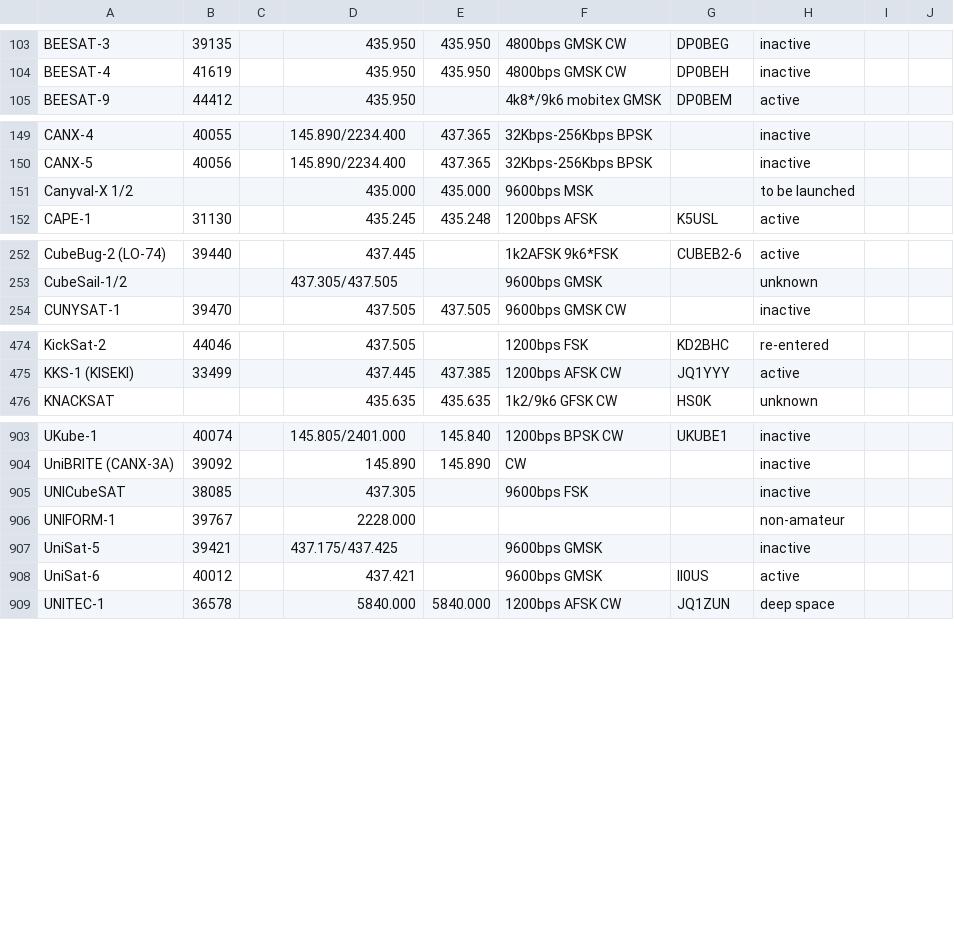
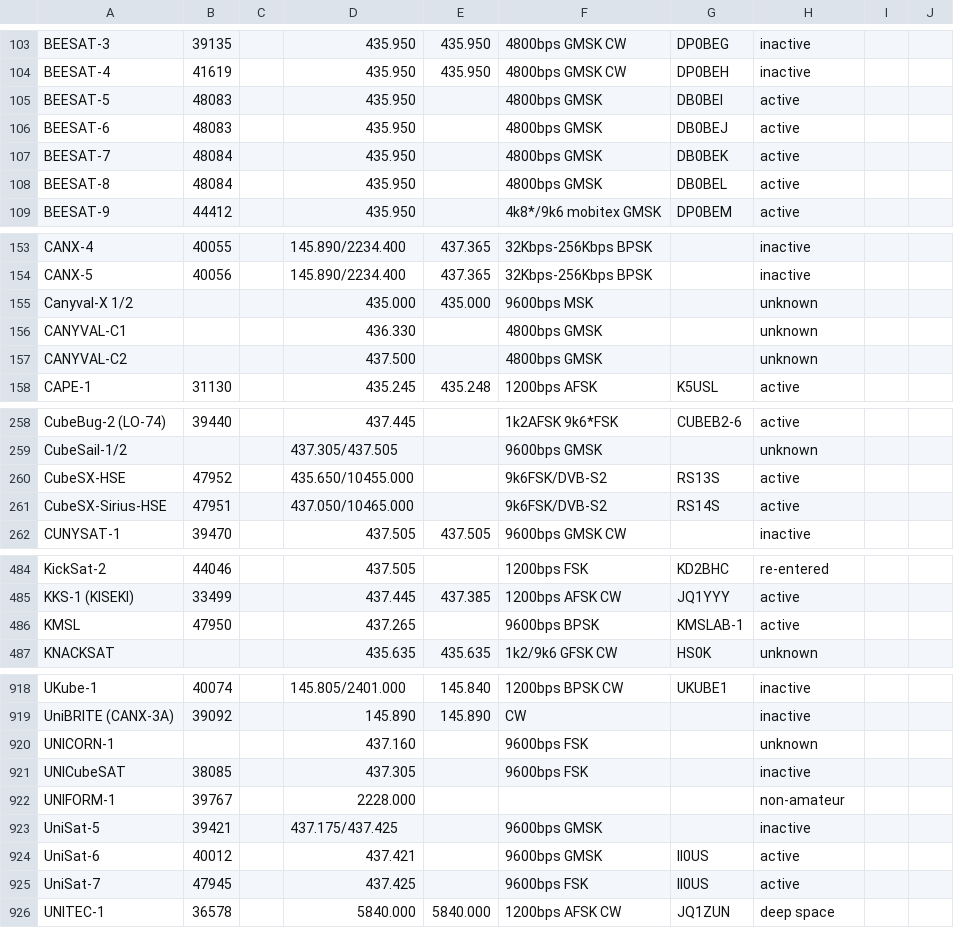
Before and after one commit to timmyd7777/SSCore, a CSV file: SSData/SolarSystem/Satellites/je9pel.csv, drawn as a sheet; only a part is shown, gaps mark what is left out; the diff covers the shown part only.

Commit message:
Updated solar system data.

```diff
--- a/SSData/SolarSystem/Satellites/je9pel.csv
+++ b/SSData/SolarSystem/Satellites/je9pel.csv
@@ -104,2 +104,6 @@ BEESAT-3;39135;;435.950 ;435.950 ;4800bps GMSK CW;DP0BEG;inactive
 BEESAT-4;41619;;435.950 ;435.950 ;4800bps GMSK CW;DP0BEH;inactive
+BEESAT-5;48083;;435.950 ;;4800bps GMSK;DB0BEI;active
+BEESAT-6;48083;;435.950 ;;4800bps GMSK;DB0BEJ;active
+BEESAT-7;48084;;435.950 ;;4800bps GMSK;DB0BEK;active
+BEESAT-8;48084;;435.950 ;;4800bps GMSK;DB0BEL;active
 BEESAT-9;44412;;435.950 ;;4k8*/9k6 mobitex GMSK;DP0BEM;active
@@ -150,3 +154,5 @@ CANX-4;40055;;145.890/2234.400;437.365 ;32Kbps-256Kbps BPSK;;inactive
 CANX-5;40056;;145.890/2234.400;437.365 ;32Kbps-256Kbps BPSK;;inactive
-Canyval-X 1/2;;;435.000 ;435.000 ;9600bps MSK;;to be launched
+Canyval-X 1/2;;;435.000 ;435.000 ;9600bps MSK;;unknown
+CANYVAL-C1;;;436.330 ;;4800bps GMSK;;unknown
+CANYVAL-C2;;;437.500 ;;4800bps GMSK;;unknown
 CAPE-1;31130;;435.245 ;435.248 ;1200bps AFSK;K5USL;active
@@ -253,2 +259,4 @@ CubeBug-2 (LO-74);39440;;437.445 ;;1k2AFSK 9k6*FSK;CUBEB2-6;active
 CubeSail-1/2;;;437.305/437.505;;9600bps GMSK;;unknown
+CubeSX-HSE;47952;;435.650/10455.000;;9k6FSK/DVB-S2;RS13S;active
+CubeSX-Sirius-HSE;47951;;437.050/10465.000;;9k6FSK/DVB-S2;RS14S;active
 CUNYSAT-1;39470;;437.505 ;437.505 ;9600bps GMSK CW;;inactive
@@ -475,2 +485,3 @@ KickSat-2;44046;;437.505 ;;1200bps FSK;KD2BHC;re-entered
 KKS-1 (KISEKI);33499;;437.445 ;437.385 ;1200bps AFSK CW;JQ1YYY;active
+KMSL;47950;;437.265 ;;9600bps BPSK;KMSLAB-1;active
 KNACKSAT;;;435.635 ;435.635 ;1k2/9k6 GFSK CW;HS0K;unknown
@@ -904,2 +919,3 @@ UKube-1;40074;;145.805/2401.000;145.840 ;1200bps BPSK CW;UKUBE1;inactive
 UniBRITE (CANX-3A);39092;;145.890 ;145.890 ;CW;;inactive
+UNICORN-1;;;437.160 ;;9600bps FSK;;unknown
 UNICubeSAT;38085;;437.305 ;;9600bps FSK;;inactive
@@ -908,2 +924,3 @@ UniSat-5;39421;;437.175/437.425;;9600bps GMSK;;inactive
 UniSat-6;40012;;437.421 ;;9600bps GMSK;II0US;active
+UniSat-7;47945;;437.425 ;;9600bps FSK;II0US;active
 UNITEC-1;36578;;5840.000 ;5840.000 ;1200bps AFSK CW;JQ1ZUN;deep space
```
Also changed, not shown: 6 added rows and 38 edited cells elsewhere in this file, 5 other files.
